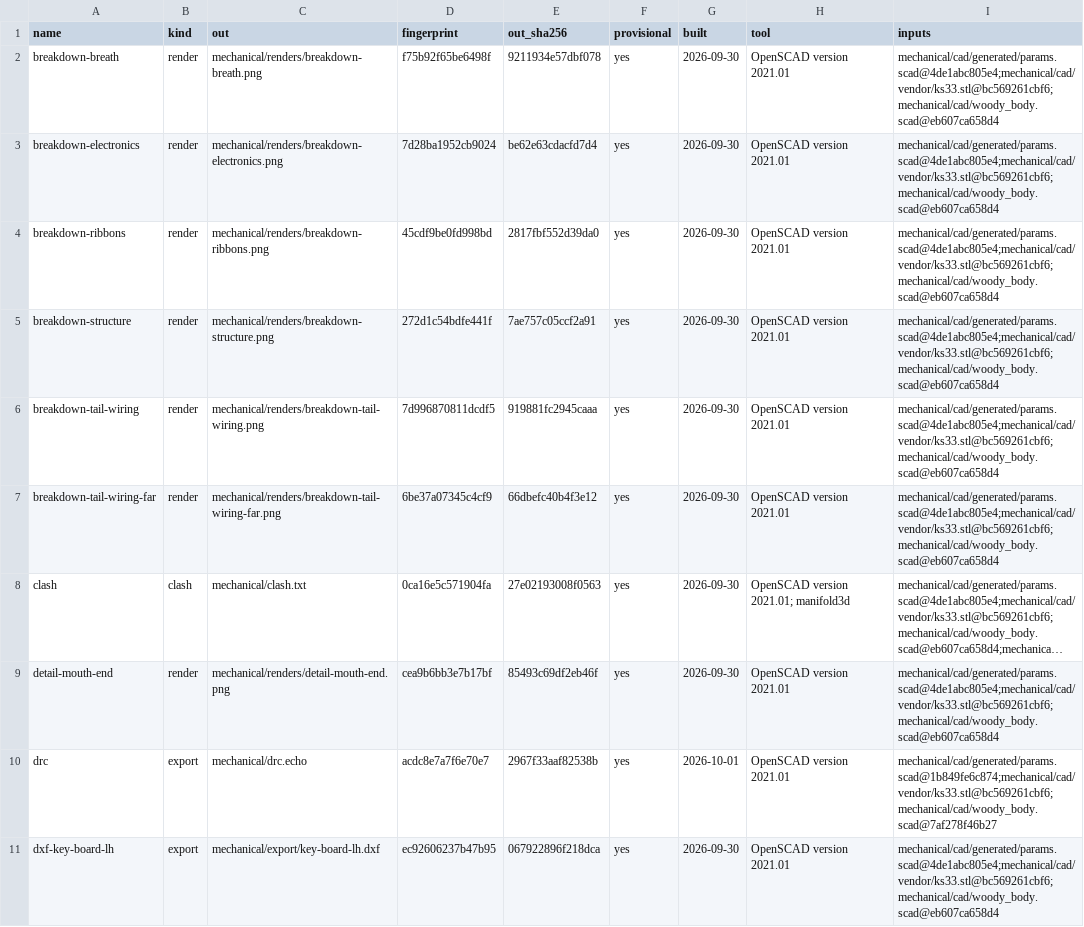
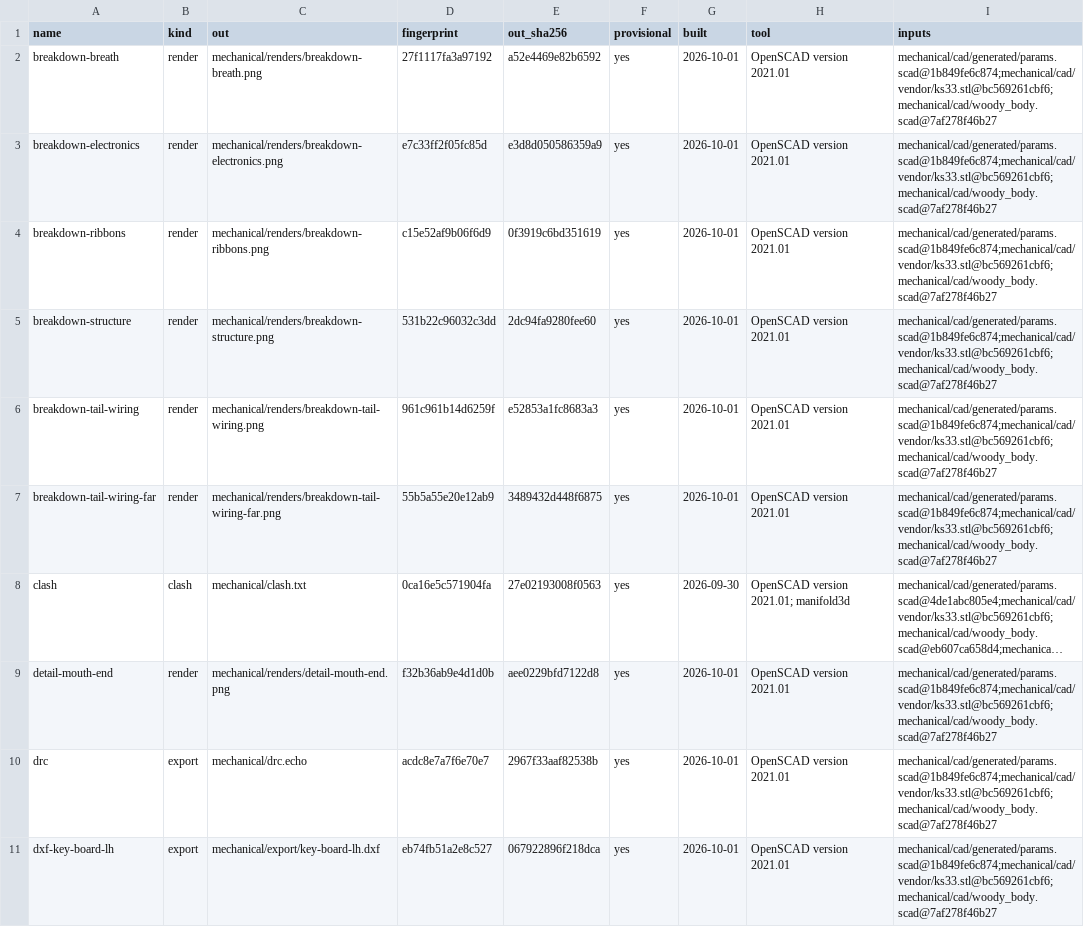
Before and after one commit to jeffmhopkins/Woody, a CSV file: mechanical/OUTPUTS.csv, drawn as a sheet; only a part is shown; long unchanged cells end in …; the diff covers the shown part only; the diff names each change by its address in the sheet, - before the commit and + after, or states it on an @@ line.

```diff
--- a/mechanical/OUTPUTS.csv
+++ b/mechanical/OUTPUTS.csv
-D2 (fingerprint): f75b92f65be6498f
+D2 (fingerprint): 27f1117fa3a97192
-E2 (out_sha256): 9211934e57dbf078
+E2 (out_sha256): a52e4469e82b6592
-G2:G7 (built): 2026-09-30
+G2:G7 (built): 2026-10-01
-I2:I7 (inputs): mechanical/cad/generated/params.scad@4de1abc805e4;mechanical/cad/vendor/ks33.stl@bc569261cbf6;mechanical/cad/woody_body.scad@eb607ca658d4
+I2:I7 (inputs): mechanical/cad/generated/params.scad@1b849fe6c874;mechanical/cad/vendor/ks33.stl@bc569261cbf6;mechanical/cad/woody_body.scad@7af278f46b27
-D3 (fingerprint): 7d28ba1952cb9024
+D3 (fingerprint): e7c33ff2f05fc85d
-E3 (out_sha256): be62e63cdacfd7d4
+E3 (out_sha256): e3d8d050586359a9
-D4 (fingerprint): 45cdf9be0fd998bd
+D4 (fingerprint): c15e52af9b06f6d9
-E4 (out_sha256): 2817fbf552d39da0
+E4 (out_sha256): 0f3919c6bd351619
-D5 (fingerprint): 272d1c54bdfe441f
+D5 (fingerprint): 531b22c96032c3dd
-E5 (out_sha256): 7ae757c05ccf2a91
+E5 (out_sha256): 2dc94fa9280fee60
-D6 (fingerprint): 7d996870811dcdf5
+D6 (fingerprint): 961c961b14d6259f
-E6 (out_sha256): 919881fc2945caaa
+E6 (out_sha256): e52853a1fc8683a3
-D7 (fingerprint): 6be37a07345c4cf9
+D7 (fingerprint): 55b5a55e20e12ab9
-E7 (out_sha256): 66dbefc40b4f3e12
+E7 (out_sha256): 3489432d448f6875
-D9 (fingerprint): cea9b6bb3e7b17bf
+D9 (fingerprint): f32b36ab9e4d1d0b
-E9 (out_sha256): 85493c69df2eb46f
+E9 (out_sha256): aee0229bfd7122d8
-G9 (built): 2026-09-30
+G9 (built): 2026-10-01
-I9 (inputs): mechanical/cad/generated/params.scad@4de1abc805e4;mechanical/cad/vendor/ks33.stl@bc569261cbf6;mechanical/cad/woody_body.scad@eb607ca658d4
+I9 (inputs): mechanical/cad/generated/params.scad@1b849fe6c874;mechanical/cad/vendor/ks33.stl@bc569261cbf6;mechanical/cad/woody_body.scad@7af278f46b27
-D11 (fingerprint): ec92606237b47b95
+D11 (fingerprint): eb74fb51a2e8c527
-G11 (built): 2026-09-30
+G11 (built): 2026-10-01
-I11 (inputs): mechanical/cad/generated/params.scad@4de1abc805e4;mechanical/cad/vendor/ks33.stl@bc569261cbf6;mechanical/cad/woody_body.scad@eb607ca658d4
+I11 (inputs): mechanical/cad/generated/params.scad@1b849fe6c874;mechanical/cad/vendor/ks33.stl@bc569261cbf6;mechanical/cad/woody_body.scad@7af278f46b27
```
Also changed, not shown: 122 edited cells elsewhere in this file, mechanical/module/OUTPUTS.csv, 37 other files.
